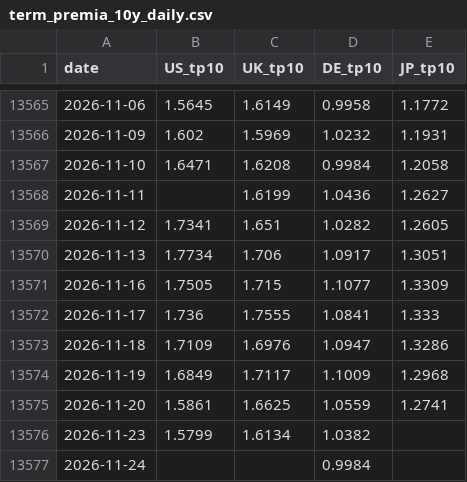
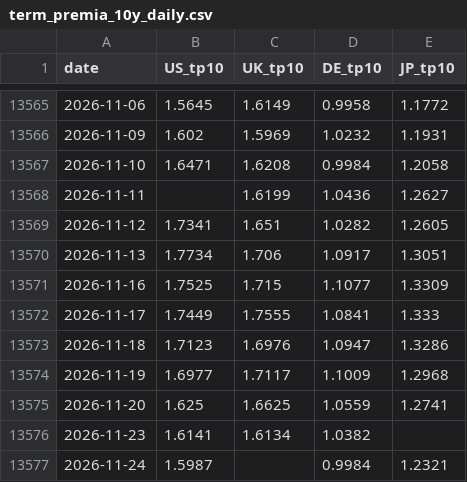
Before and after one commit to WillBtK/term_structure, a CSV file: exports/term_premia_10y_daily.csv, drawn as a sheet; only a part is shown, gaps mark what is left out.

```diff
--- a/exports/term_premia_10y_daily.csv
+++ b/exports/term_premia_10y_daily.csv
@@ -13570,8 +13570,8 @@ date,US_tp10,UK_tp10,DE_tp10,JP_tp10
 2026-11-13,1.7734,1.706,1.0917,1.3051
-2026-11-16,1.7505,1.715,1.1077,1.3309
-2026-11-17,1.736,1.7555,1.0841,1.333
-2026-11-18,1.7109,1.6976,1.0947,1.3286
-2026-11-19,1.6849,1.7117,1.1009,1.2968
-2026-11-20,1.5861,1.6625,1.0559,1.2741
-2026-11-23,1.5799,1.6134,1.0382,
-2026-11-24,,,0.9984,
+2026-11-16,1.7525,1.715,1.1077,1.3309
+2026-11-17,1.7449,1.7555,1.0841,1.333
+2026-11-18,1.7123,1.6976,1.0947,1.3286
+2026-11-19,1.6977,1.7117,1.1009,1.2968
+2026-11-20,1.625,1.6625,1.0559,1.2741
+2026-11-23,1.6141,1.6134,1.0382,
+2026-11-24,1.5987,,0.9984,1.2321
```
Also changed, not shown: 2 other files.
